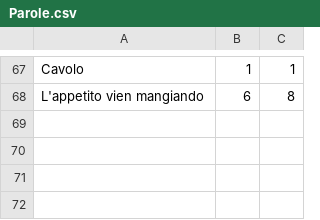
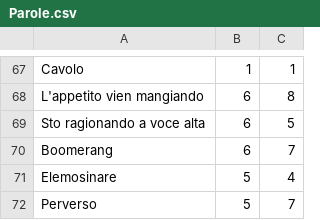
Before and after one commit to MegaSirri1/ParolaDelGiorno, a CSV file: Parole.csv, drawn as a sheet; only a part is shown, gaps mark what is left out; the diff names each change by its address in the sheet, - before the commit and + after, or states it on an @@ line.

Commit message:
Add files via upload

```diff
--- a/Parole.csv
+++ b/Parole.csv
+row 69: Sto ragionando a voce alta | 6 | 5
+row 70: Boomerang | 6 | 7
+row 71: Elemosinare | 5 | 4
+row 72: Perverso | 5 | 7
```
